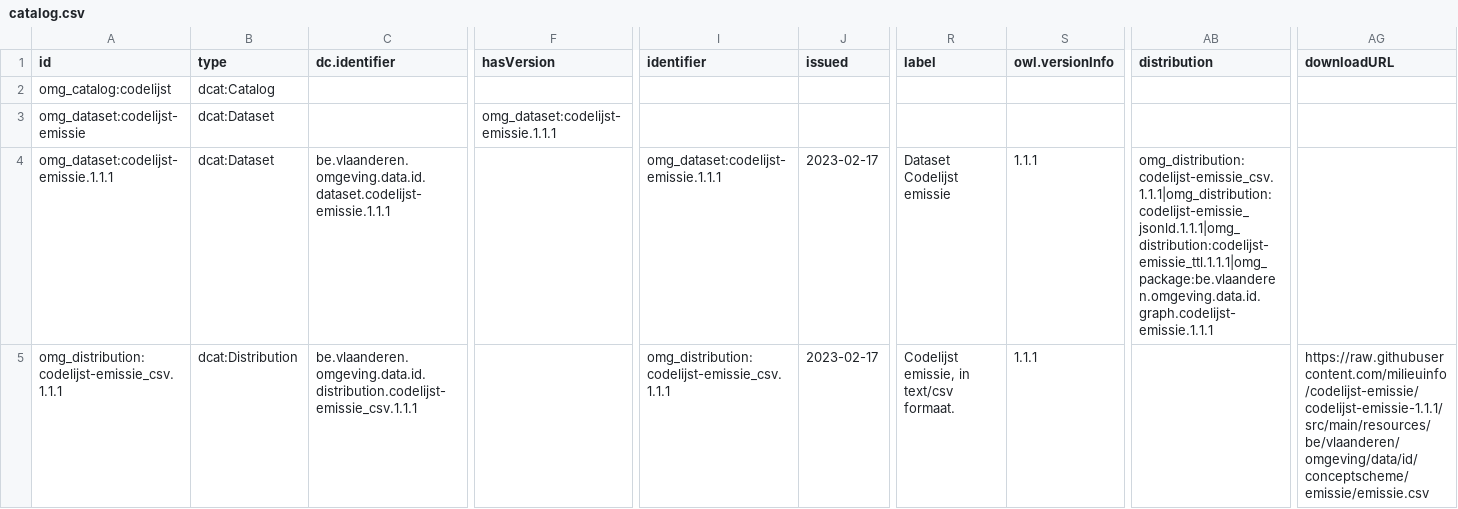
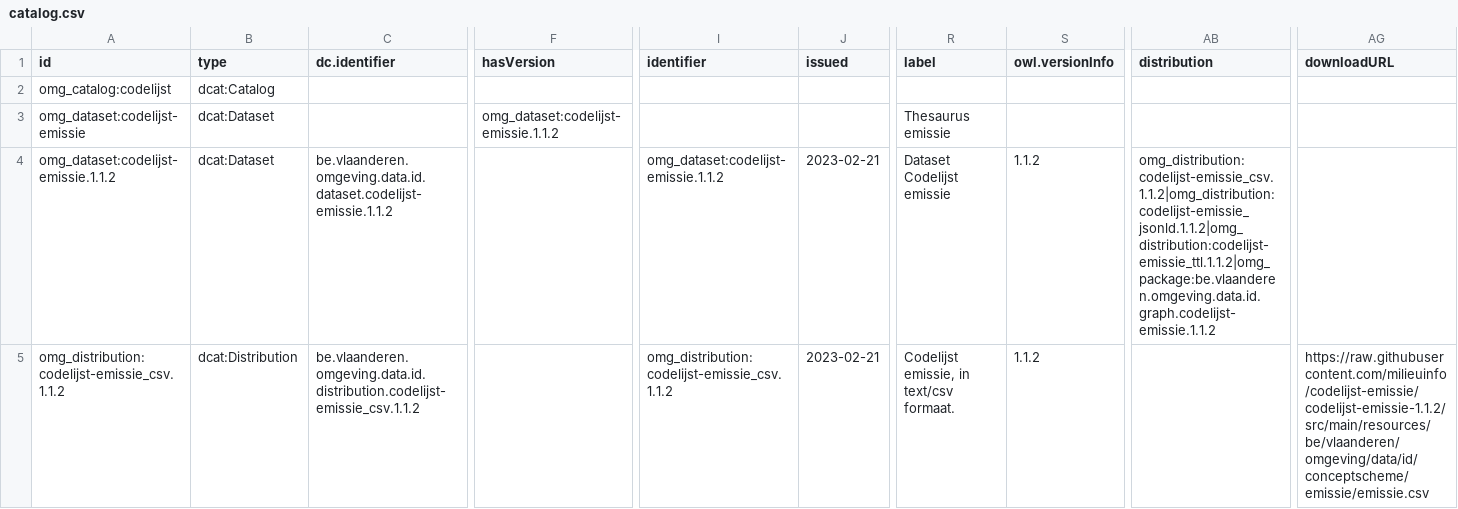
Before and after one commit to milieuinfo/codelijst-emissie, a CSV file: src/main/resources/be/vlaanderen/omgeving/data/id/dataset/codelijst-emissie/catalog.csv, drawn as a sheet; only a part is shown, gaps mark what is left out; the diff covers the shown part only; the diff names each change by its address in the sheet, - before the commit and + after, or states it on an @@ line.

```diff
--- a/src/main/resources/be/vlaanderen/omgeving/data/id/dataset/codelijst-emissie/catalog.csv
+++ b/src/main/resources/be/vlaanderen/omgeving/data/id/dataset/codelijst-emissie/catalog.csv
-F3 (hasVersion): omg_dataset:codelijst-emissie.1.1.1
+F3 (hasVersion): omg_dataset:codelijst-emissie.1.1.2
-R3 (label): (empty)
+R3 (label): Thesaurus emissie
-A4 (id): omg_dataset:codelijst-emissie.1.1.1
+A4 (id): omg_dataset:codelijst-emissie.1.1.2
-C4 (dc.identifier): be.vlaanderen.omgeving.data.id.dataset.codelijst-emissie.1.1.1
+C4 (dc.identifier): be.vlaanderen.omgeving.data.id.dataset.codelijst-emissie.1.1.2
-I4 (identifier): omg_dataset:codelijst-emissie.1.1.1
+I4 (identifier): omg_dataset:codelijst-emissie.1.1.2
-J4:J5 (issued): 2023-02-17
+J4:J5 (issued): 2023-02-21
-S4:S5 (owl.versionInfo): 1.1.1
+S4:S5 (owl.versionInfo): 1.1.2
-AB4 (distribution): omg_distribution:codelijst-emissie_csv.1.1.1|omg_distribution:codelijst-emissie_jsonld.1.1.1|omg_distribution:codelijst-emissie_ttl.1.1.1|omg_package:be.vlaanderen.omgeving.data.id.graph.codelijst-emissie.1.1.1
+AB4 (distribution): omg_distribution:codelijst-emissie_csv.1.1.2|omg_distribution:codelijst-emissie_jsonld.1.1.2|omg_distribution:codelijst-emissie_ttl.1.1.2|omg_package:be.vlaanderen.omgeving.data.id.graph.codelijst-emissie.1.1.2
-A5 (id): omg_distribution:codelijst-emissie_csv.1.1.1
+A5 (id): omg_distribution:codelijst-emissie_csv.1.1.2
-C5 (dc.identifier): be.vlaanderen.omgeving.data.id.distribution.codelijst-emissie_csv.1.1.1
+C5 (dc.identifier): be.vlaanderen.omgeving.data.id.distribution.codelijst-emissie_csv.1.1.2
-I5 (identifier): omg_distribution:codelijst-emissie_csv.1.1.1
+I5 (identifier): omg_distribution:codelijst-emissie_csv.1.1.2
-AG5 (downloadURL): https://raw.githubusercontent.com/milieuinfo/codelijst-emissie/codelijst-emissie-1.1.1/src/main/resources/be/vlaanderen/omgeving/data/id/conceptscheme/emissie/emissie.csv
+AG5 (downloadURL): https://raw.githubusercontent.com/milieuinfo/codelijst-emissie/codelijst-emissie-1.1.2/src/main/resources/be/vlaanderen/omgeving/data/id/conceptscheme/emissie/emissie.csv
```
Also changed, not shown: 21 edited cells elsewhere in this file, 3 other files.
